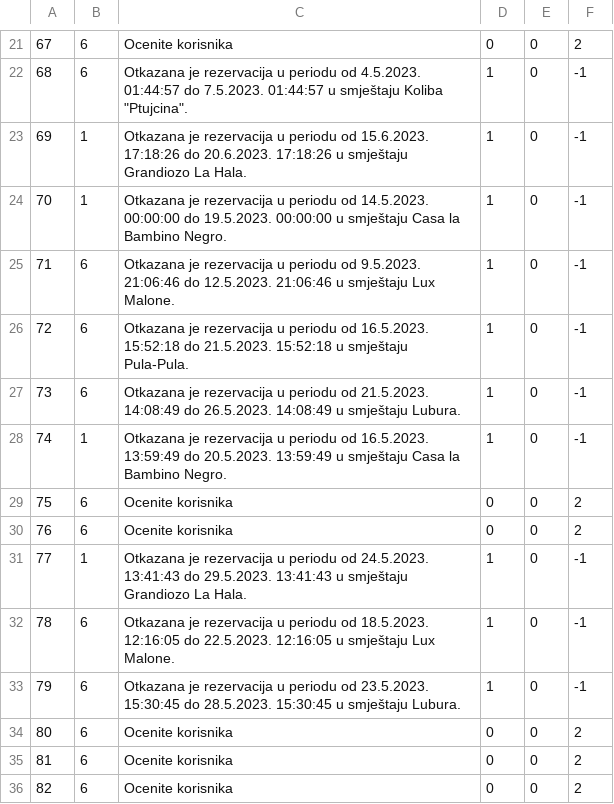
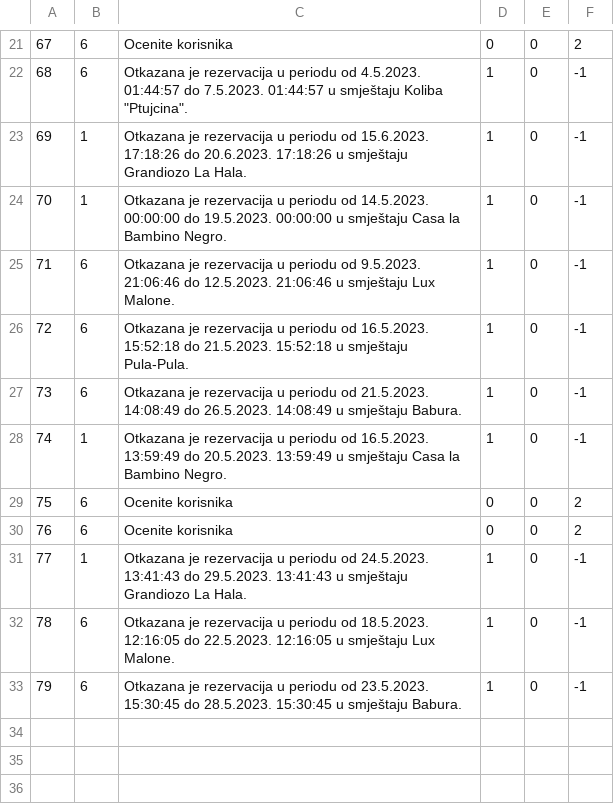
Before and after one commit to uslje13/turisticka-agencija, a CSV file: TravelAgency/Resources/Data/notification.csv, drawn as a sheet; only a part is shown, gaps mark what is left out.

```diff
--- a/TravelAgency/Resources/Data/notification.csv
+++ b/TravelAgency/Resources/Data/notification.csv
@@ -26,3 +26,3 @@
 72|6|Otkazana je rezervacija u periodu od 16.5.2023. 15:52:18 do 21.5.2023. 15:52:18 u smještaju Pula-Pula.|1|0|-1
-73|6|Otkazana je rezervacija u periodu od 21.5.2023. 14:08:49 do 26.5.2023. 14:08:49 u smještaju Lubura.|1|0|-1
+73|6|Otkazana je rezervacija u periodu od 21.5.2023. 14:08:49 do 26.5.2023. 14:08:49 u smještaju Babura.|1|0|-1
 74|1|Otkazana je rezervacija u periodu od 16.5.2023. 13:59:49 do 20.5.2023. 13:59:49 u smještaju Casa la Bambino Negro.|1|0|-1
@@ -32,5 +32,2 @@
 78|6|Otkazana je rezervacija u periodu od 18.5.2023. 12:16:05 do 22.5.2023. 12:16:05 u smještaju Lux Malone.|1|0|-1
-79|6|Otkazana je rezervacija u periodu od 23.5.2023. 15:30:45 do 28.5.2023. 15:30:45 u smještaju Lubura.|1|0|-1
-80|6|Ocenite korisnika|0|0|2
-81|6|Ocenite korisnika|0|0|2
-82|6|Ocenite korisnika|0|0|2
+79|6|Otkazana je rezervacija u periodu od 23.5.2023. 15:30:45 do 28.5.2023. 15:30:45 u smještaju Babura.|1|0|-1
```
Also changed, not shown: TravelAgency/Resources/Data/accommodation.csv, TravelAgency/Resources/Data/images.csv, 5 other files.
